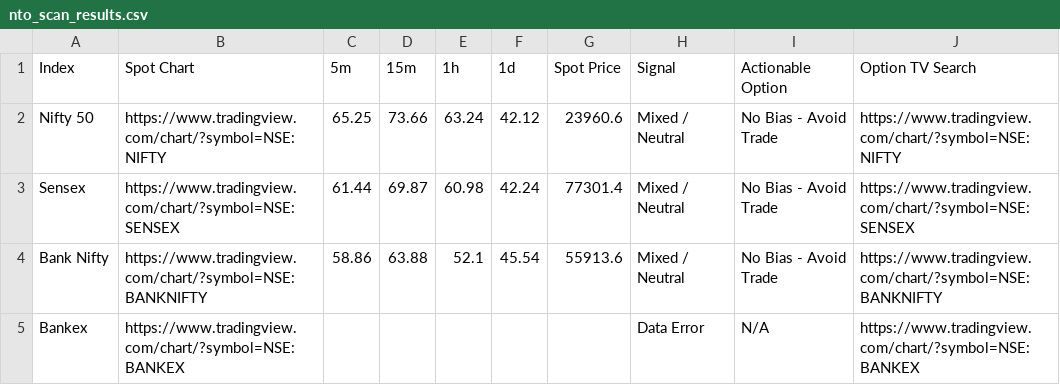
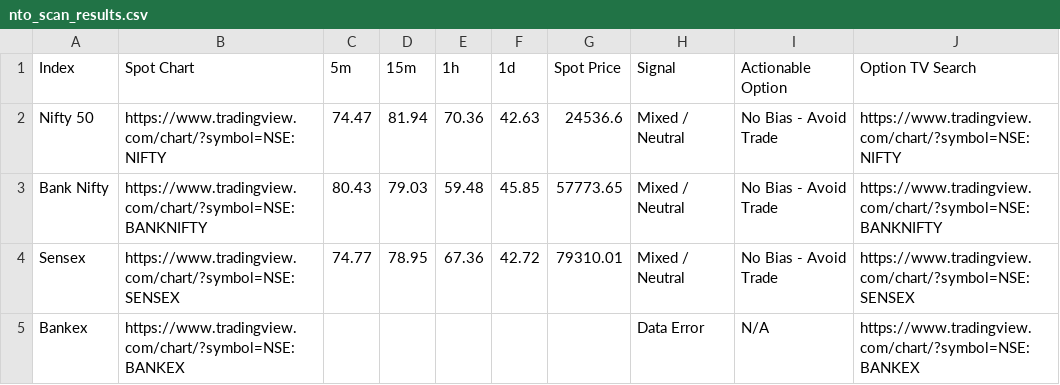
Before and after one commit to alok7d7-ux/my-nto-scanner-option, a CSV file: nto_scan_results.csv, drawn as a sheet.

```diff
--- a/nto_scan_results.csv
+++ b/nto_scan_results.csv
@@ -1,5 +1,5 @@
 Index,Spot Chart,5m,15m,1h,1d,Spot Price,Signal,Actionable Option,Option TV Search
-Nifty 50,https://www.tradingview.com/chart/?symbol=NSE:NIFTY,65.25,73.66,63.24,42.12,23960.6,Mixed / Neutral,No Bias - Avoid Trade,https://www.tradingview.com/chart/?symbol=NSE:NIFTY
-Sensex,https://www.tradingview.com/chart/?symbol=NSE:SENSEX,61.44,69.87,60.98,42.24,77301.4,Mixed / Neutral,No Bias - Avoid Trade,https://www.tradingview.com/chart/?symbol=NSE:SENSEX
-Bank Nifty,https://www.tradingview.com/chart/?symbol=NSE:BANKNIFTY,58.86,63.88,52.1,45.54,55913.6,Mixed / Neutral,No Bias - Avoid Trade,https://www.tradingview.com/chart/?symbol=NSE:BANKNIFTY
+Nifty 50,https://www.tradingview.com/chart/?symbol=NSE:NIFTY,74.47,81.94,70.36,42.63,24536.6,Mixed / Neutral,No Bias - Avoid Trade,https://www.tradingview.com/chart/?symbol=NSE:NIFTY
+Bank Nifty,https://www.tradingview.com/chart/?symbol=NSE:BANKNIFTY,80.43,79.03,59.48,45.85,57773.65,Mixed / Neutral,No Bias - Avoid Trade,https://www.tradingview.com/chart/?symbol=NSE:BANKNIFTY
+Sensex,https://www.tradingview.com/chart/?symbol=NSE:SENSEX,74.77,78.95,67.36,42.72,79310.01,Mixed / Neutral,No Bias - Avoid Trade,https://www.tradingview.com/chart/?symbol=NSE:SENSEX
 Bankex,https://www.tradingview.com/chart/?symbol=NSE:BANKEX,,,,,,Data Error,N/A,https://www.tradingview.com/chart/?symbol=NSE:BANKEX
```
